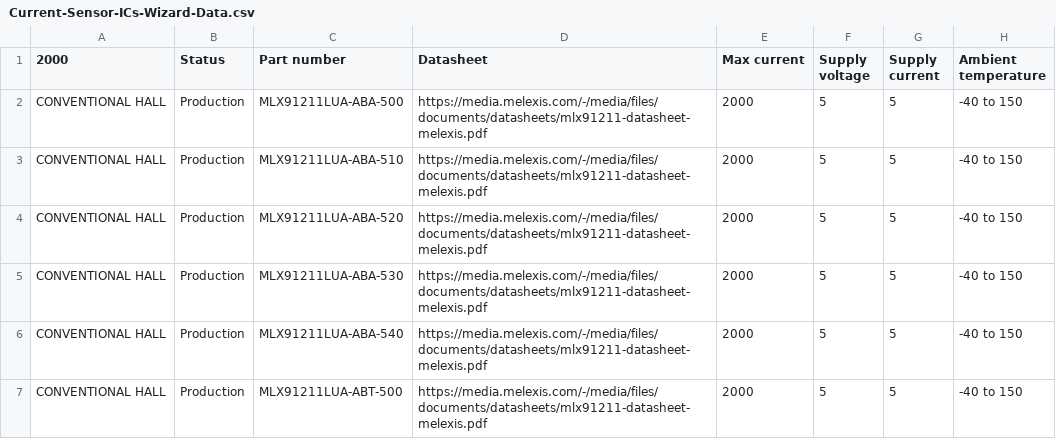
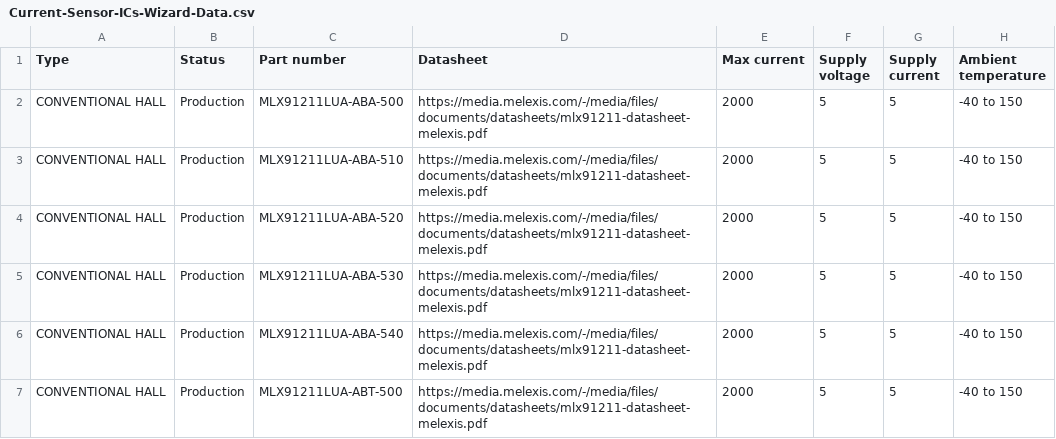
Before and after one commit to MelexisBC/Wizard--Current-Sensor-ICs-Data, a CSV file: Current-Sensor-ICs-Wizard-Data.csv, drawn as a sheet; only a part is shown; the diff names each change by its address in the sheet, - before the commit and + after, or states it on an @@ line.

Commit message:
Wizard - Current sensor ICs - Google sheet updated

```diff
--- a/Current-Sensor-ICs-Wizard-Data.csv
+++ b/Current-Sensor-ICs-Wizard-Data.csv
-A1: 2000
+A1: Type
```
